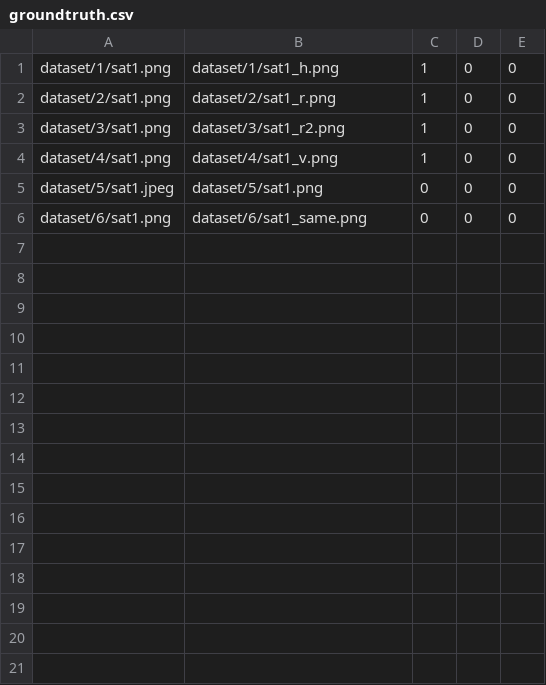
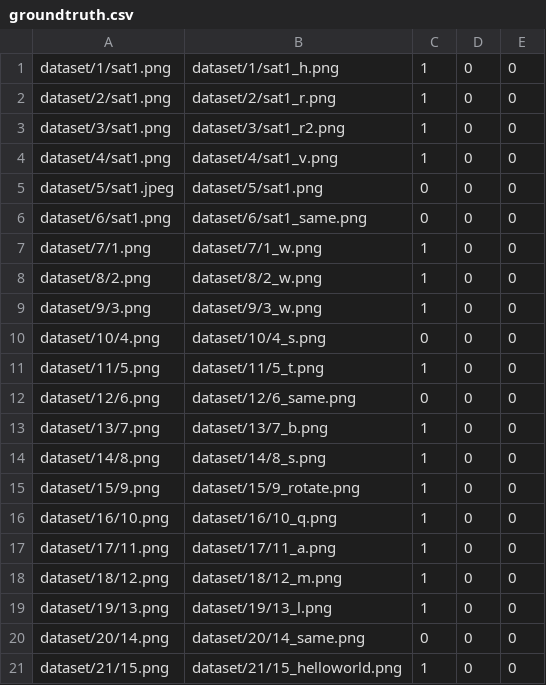
Before and after one commit to garmin/TileImageComparer, a CSV file: groundtruth.csv, drawn as a sheet; the diff names each change by its address in the sheet, - before the commit and + after, or states it on an @@ line.

Commit message:
Dataset

```diff
--- a/groundtruth.csv
+++ b/groundtruth.csv
+row 7: dataset/7/1.png | dataset/7/1_w.png | 1 | 0 | 0
+row 8: dataset/8/2.png | dataset/8/2_w.png | 1 | 0 | 0
+row 9: dataset/9/3.png | dataset/9/3_w.png | 1 | 0 | 0
+row 10: dataset/10/4.png | dataset/10/4_s.png | 0 | 0 | 0
+row 11: dataset/11/5.png | dataset/11/5_t.png | 1 | 0 | 0
+row 12: dataset/12/6.png | dataset/12/6_same.png | 0 | 0 | 0
+row 13: dataset/13/7.png | dataset/13/7_b.png | 1 | 0 | 0
+row 14: dataset/14/8.png | dataset/14/8_s.png | 1 | 0 | 0
+row 15: dataset/15/9.png | dataset/15/9_rotate.png | 1 | 0 | 0
+row 16: dataset/16/10.png | dataset/16/10_q.png | 1 | 0 | 0
+row 17: dataset/17/11.png | dataset/17/11_a.png | 1 | 0 | 0
+row 18: dataset/18/12.png | dataset/18/12_m.png | 1 | 0 | 0
+row 19: dataset/19/13.png | dataset/19/13_l.png | 1 | 0 | 0
+row 20: dataset/20/14.png | dataset/20/14_same.png | 0 | 0 | 0
+row 21: dataset/21/15.png | dataset/21/15_helloworld.png | 1 | 0 | 0
```
Also changed, not shown: 52 other files.
